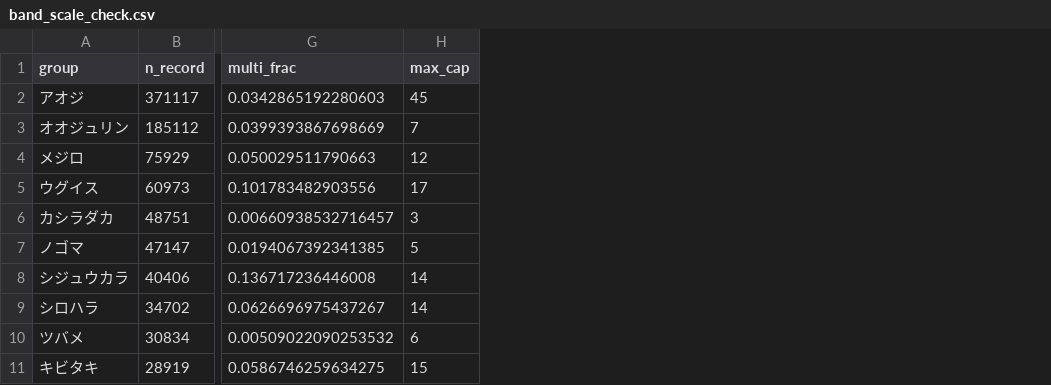
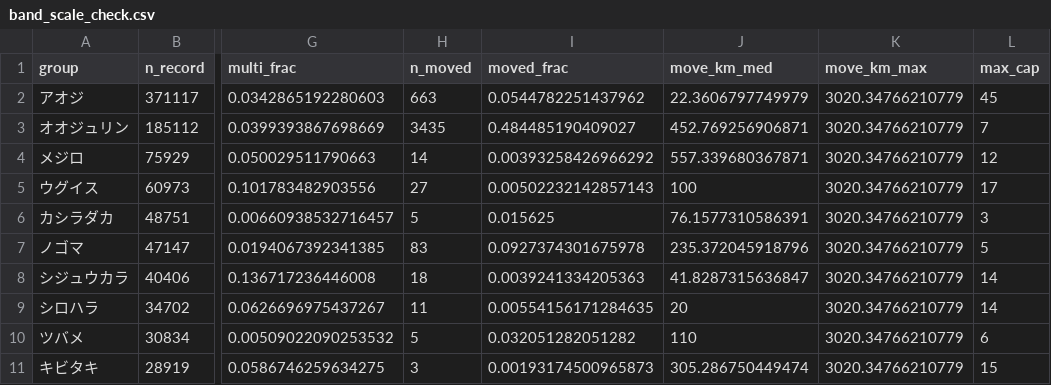
Before and after one commit to 0kumau0/banding_data, a CSV file: results/band_scale_check.csv, drawn as a sheet; only a part is shown, gaps mark what is left out; the diff names each change by its address in the sheet, - before the commit and + after, or states it on an @@ line.

```diff
--- a/results/band_scale_check.csv
+++ b/results/band_scale_check.csv
+column H (n_moved), rows 2-11: 663 | 3435 | 14 | 27 | 5 | 83 | 18 | 11 | 5 | 3
+column I (moved_frac), rows 2-11: 0.0544782251437962 | 0.484485190409027 | 0.00393258426966292 | 0.00502232142857143 | 0.015625 | 0.0927374301675978 | 0.0039241334205363 | 0.00554156171284635 | 0.032051282051282 | 0.00193174500965873
+column J (move_km_med), rows 2-11: 22.3606797749979 | 452.769256906871 | 557.339680367871 | 100 | 76.1577310586391 | 235.372045918796 | 41.8287315636847 | 20 | 110 | 305.286750449474
+column K (move_km_max), rows 2-11: all 3020.34766210779
```
